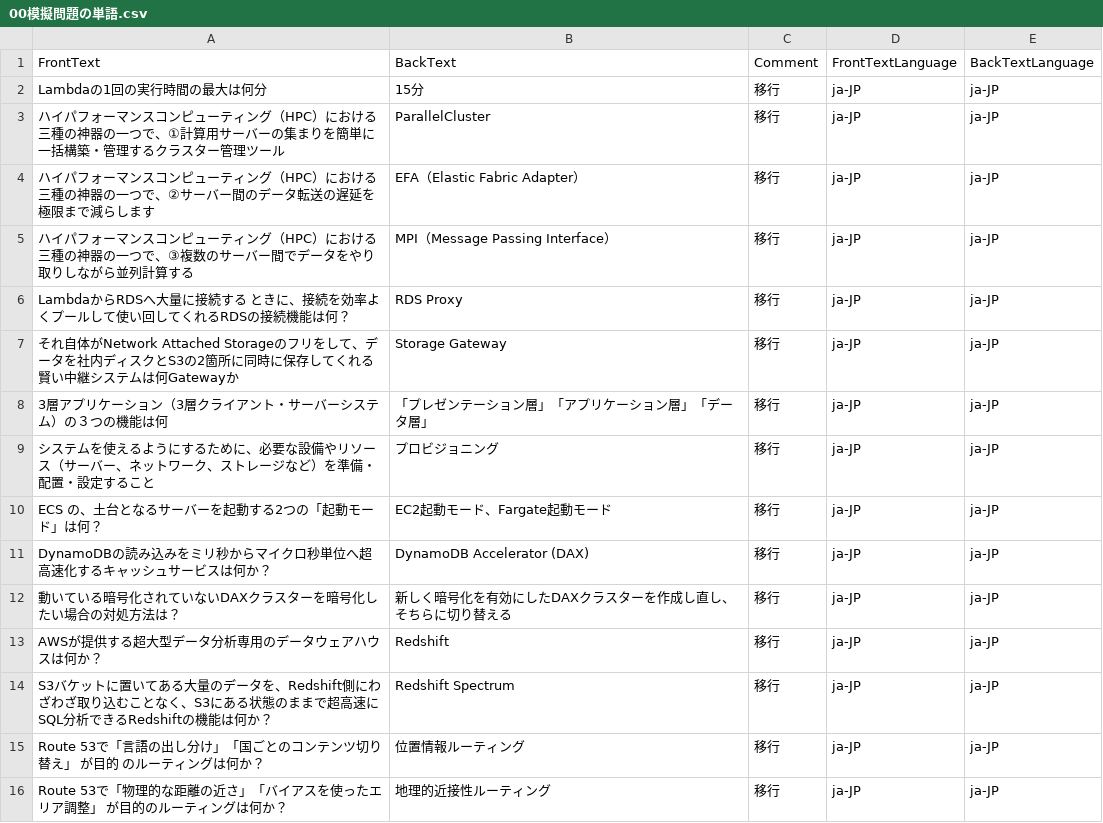
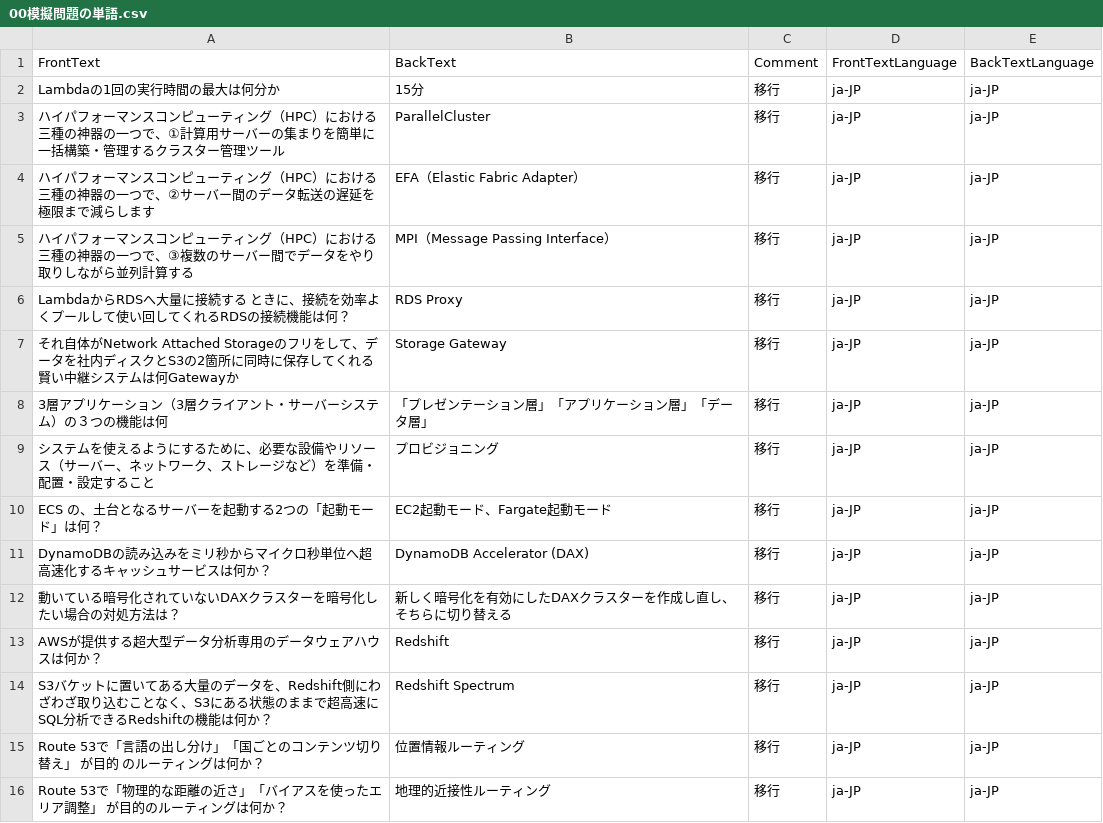
Before and after one commit to milgarden/my-flashcards, a CSV file: 00模擬問題の単語.csv, drawn as a sheet.

```diff
--- a/00模擬問題の単語.csv
+++ b/00模擬問題の単語.csv
@@ -1,3 +1,3 @@
 FrontText,BackText,Comment,FrontTextLanguage,BackTextLanguage
-Lambdaの1回の実行時間の最大は何分,15分,移行,ja-JP,ja-JP
+Lambdaの1回の実行時間の最大は何分か,15分,移行,ja-JP,ja-JP
 ハイパフォーマンスコンピューティング（HPC）における三種の神器の一つで、①計算用サーバーの集まりを簡単に一括構築・管理するクラスター管理ツール,ParallelCluster,移行,ja-JP,ja-JP
```
